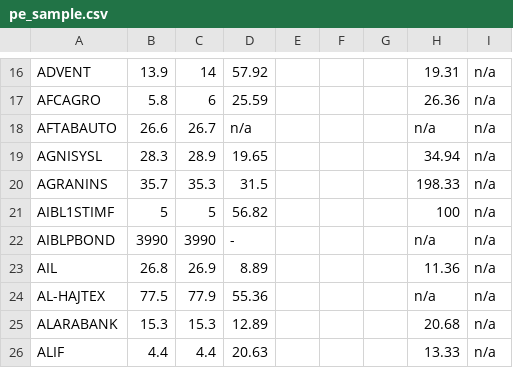
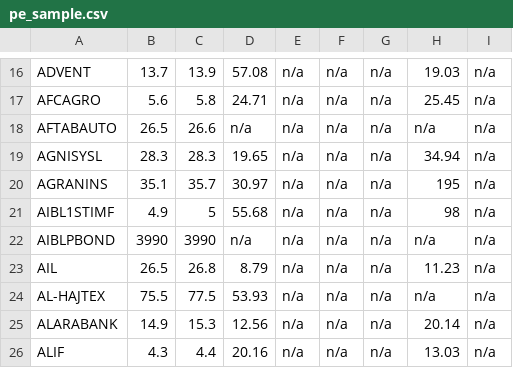
Before and after one commit to sahinnec/DSE, a CSV file: docs/debug/pe_sample.csv, drawn as a sheet; only a part is shown, gaps mark what is left out; the diff covers the shown part only; the diff names each change by its address in the sheet, - before the commit and + after, or states it on an @@ line.

```diff
--- a/docs/debug/pe_sample.csv
+++ b/docs/debug/pe_sample.csv
-B16: 13.9
+B16: 13.7
-C16: 14
+C16: 13.9
-D16: 57.92
+D16: 57.08
-E16:E26: (empty)
+E16:E26: n/a
-F16:F26: (empty)
+F16:F26: n/a
-G16:G26: (empty)
+G16:G26: n/a
-H16: 19.31
+H16: 19.03
-B17: 5.8
+B17: 5.6
-C17: 6
+C17: 5.8
-D17: 25.59
+D17: 24.71
-H17: 26.36
+H17: 25.45
-B18: 26.6
+B18: 26.5
-C18: 26.7
+C18: 26.6
-C19: 28.9
+C19: 28.3
-B20: 35.7
+B20: 35.1
-C20: 35.3
+C20: 35.7
-D20: 31.5
+D20: 30.97
-H20: 198.33
+H20: 195
-B21: 5
+B21: 4.9
-D21: 56.82
+D21: 55.68
-H21: 100
+H21: 98
-D22: -
+D22: n/a
-B23: 26.8
+B23: 26.5
-C23: 26.9
+C23: 26.8
-D23: 8.89
+D23: 8.79
-H23: 11.36
+H23: 11.23
-B24: 77.5
+B24: 75.5
-C24: 77.9
+C24: 77.5
-D24: 55.36
+D24: 53.93
-B25: 15.3
+B25: 14.9
-D25: 12.89
+D25: 12.56
-H25: 20.68
+H25: 20.14
-B26: 4.4
+B26: 4.3
-D26: 20.63
+D26: 20.16
-H26: 13.33
+H26: 13.03
```
Also changed, not shown: 71 edited cells elsewhere in this file, docs/debug/history_sample.csv, docs/debug/prices_sample.csv, 1 other file.
